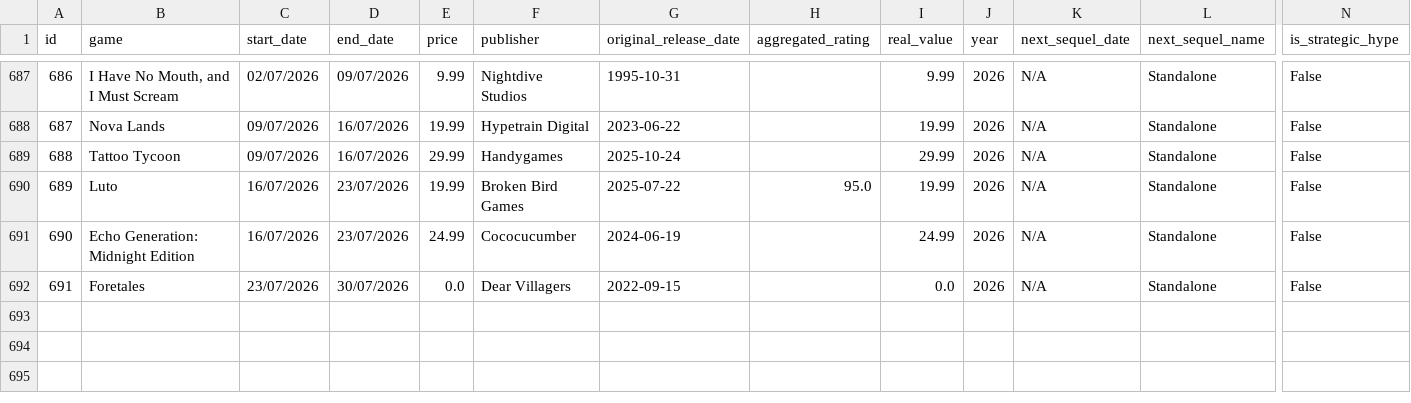
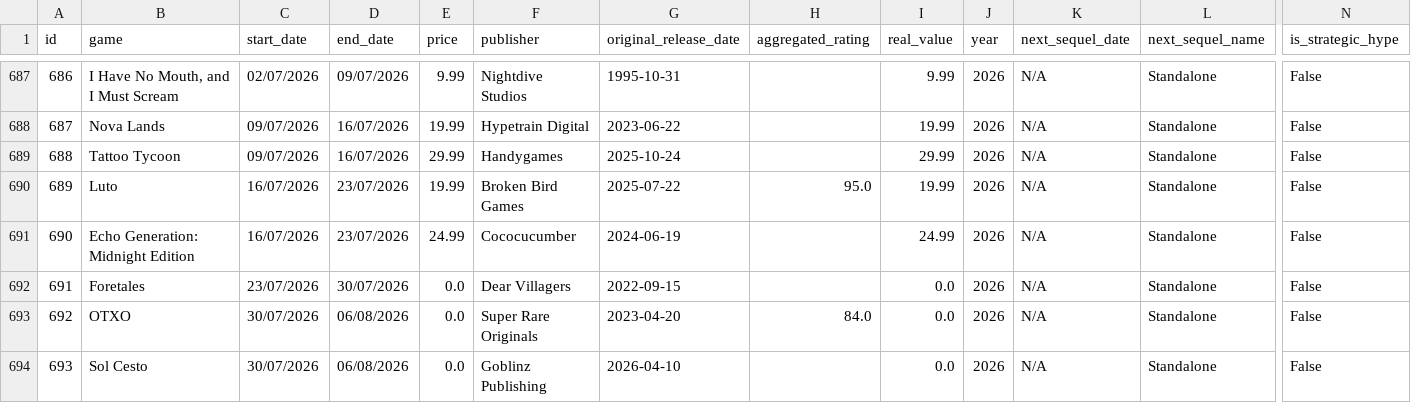
Before and after one commit to gabyferreira/epic-games-savings-analysis, a CSV file: data/epic_games_data_edited_active8.csv, drawn as a sheet; only a part is shown, gaps mark what is left out; rows hold the shown columns only; the diff names each change by its address in the sheet, - before the commit and + after, or states it on an @@ line.

```diff
--- a/data/epic_games_data_edited_active8.csv
+++ b/data/epic_games_data_edited_active8.csv
+row 693: 692 | OTXO | 30/07/2026 | 06/08/2026 | 0.0 | Super Rare Originals | 2023-04-20 | 84.0 | 0.0 | 2026 | N/A | Standalone | False
+row 694: 693 | Sol Cesto | 30/07/2026 | 06/08/2026 | 0.0 | Goblinz Publishing | 2026-04-10 |  | 0.0 | 2026 | N/A | Standalone | False
```
Also changed, not shown: 15 other files.
